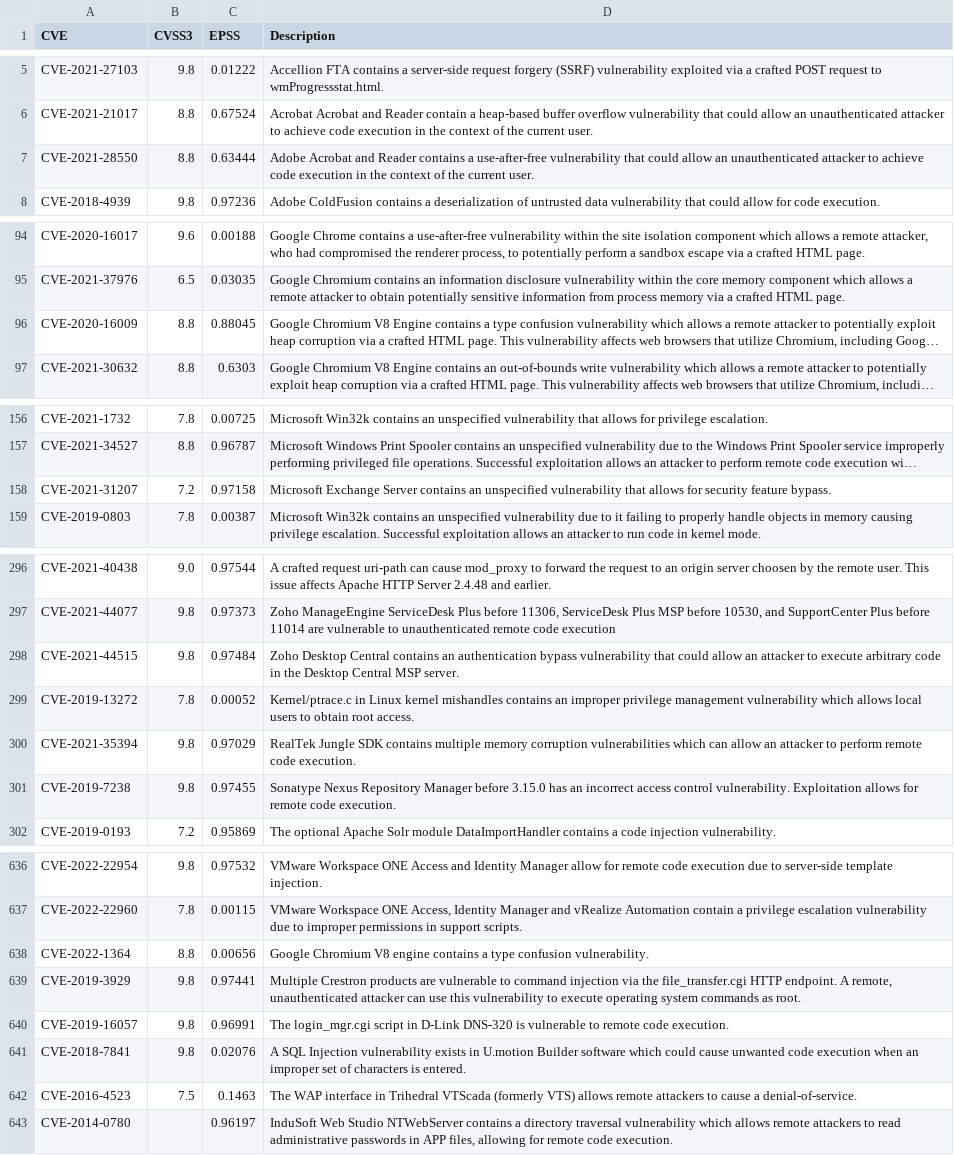
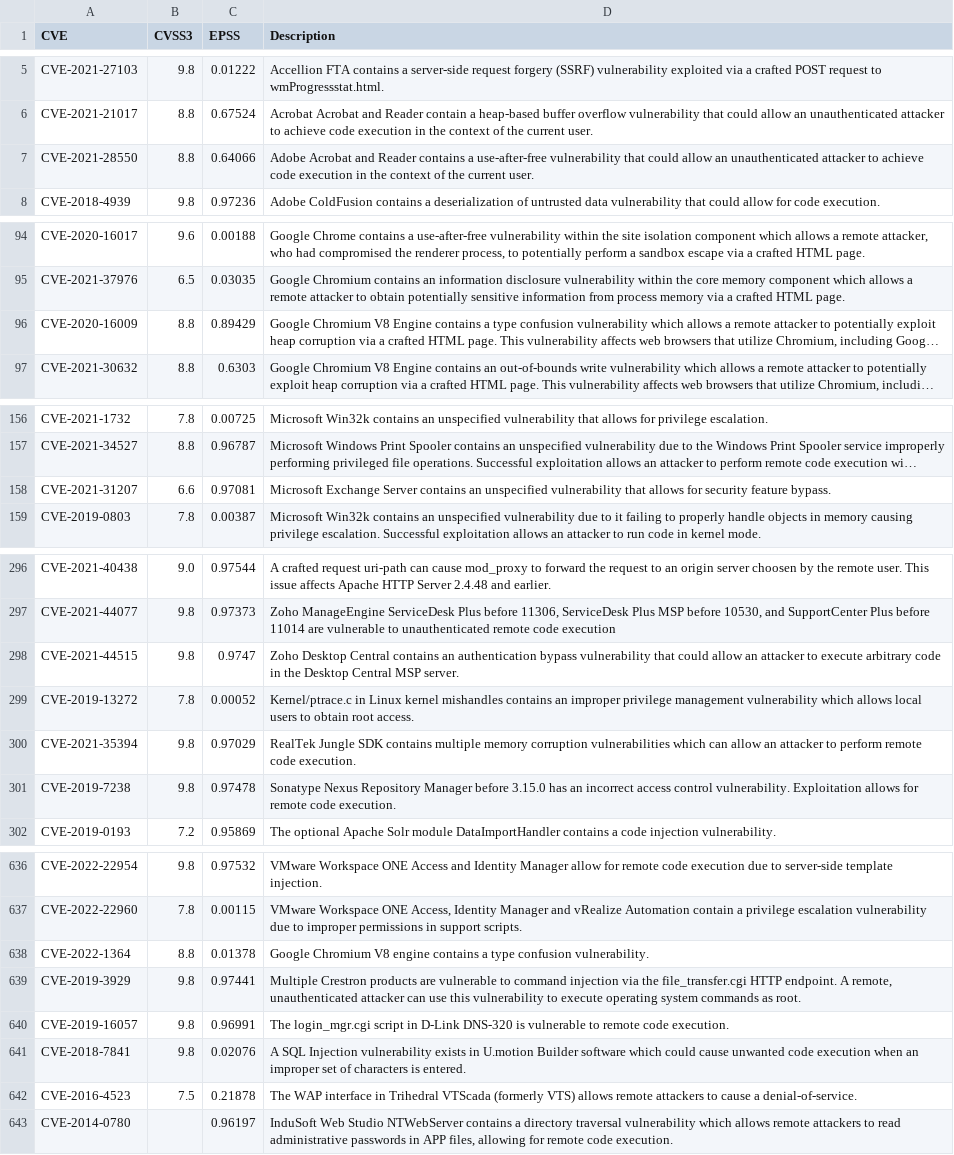
Before and after one commit to jgamblin/KEV_EPSS, a CSV file: epss_kev_nvd.csv, drawn as a sheet; only a part is shown, gaps mark what is left out; long unchanged cells end in …; the diff covers the shown part only; the diff names each change by its address in the sheet, - before the commit and + after, or states it on an @@ line.

```diff
--- a/epss_kev_nvd.csv
+++ b/epss_kev_nvd.csv
-C7 (EPSS): 0.63444
+C7 (EPSS): 0.64066
-C96 (EPSS): 0.88045
+C96 (EPSS): 0.89429
-B158 (CVSS3): 7.2
+B158 (CVSS3): 6.6
-C158 (EPSS): 0.97158
+C158 (EPSS): 0.97081
-C298 (EPSS): 0.97484
+C298 (EPSS): 0.9747
-C301 (EPSS): 0.97455
+C301 (EPSS): 0.97478
-C638 (EPSS): 0.00656
+C638 (EPSS): 0.01378
-C642 (EPSS): 0.1463
+C642 (EPSS): 0.21878
```
Also changed, not shown: 30 edited cells elsewhere in this file, 2 other files.
